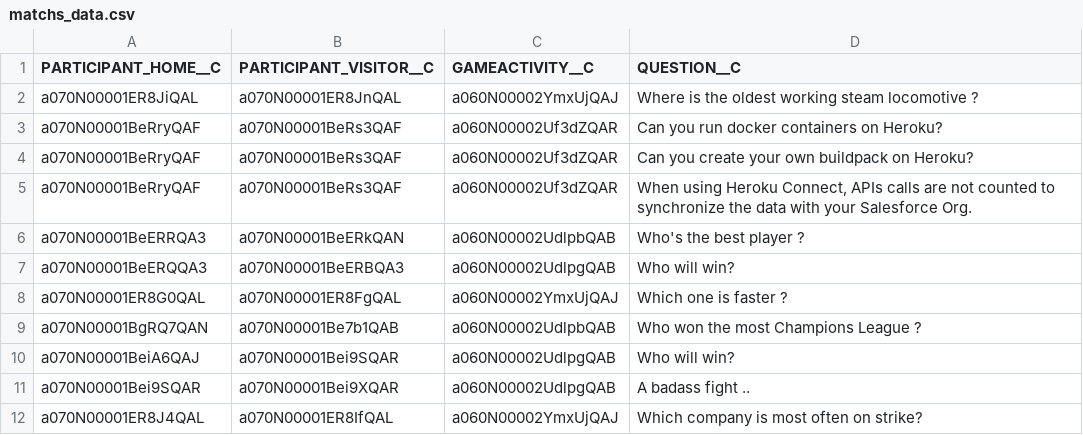
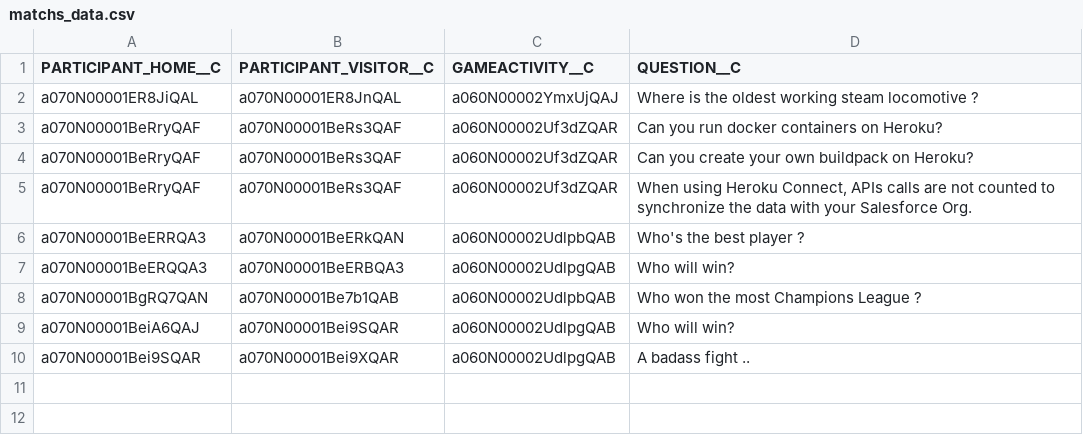
Before and after one commit to eSh3m4/uglydemo_sfdx, a CSV file: data/matchs_data.csv, drawn as a sheet.

Commit message:
removed almaviva specific questions

```diff
--- a/data/matchs_data.csv
+++ b/data/matchs_data.csv
@@ -7,3 +7,2 @@
 "a070N00001BeERQQA3","a070N00001BeERBQA3","a060N00002UdlpgQAB","Who will win?"
-"a070N00001ER8G0QAL","a070N00001ER8FgQAL","a060N00002YmxUjQAJ","Which one is faster ?"
 "a070N00001BgRQ7QAN","a070N00001Be7b1QAB","a060N00002UdlpbQAB","Who won the most Champions League ?"
@@ -11,2 +10 @@
 "a070N00001Bei9SQAR","a070N00001Bei9XQAR","a060N00002UdlpgQAB","A badass fight .."
-"a070N00001ER8J4QAL","a070N00001ER8IfQAL","a060N00002YmxUjQAJ","Which company is most often on strike?"
```
Also changed, not shown: 2 other files.
